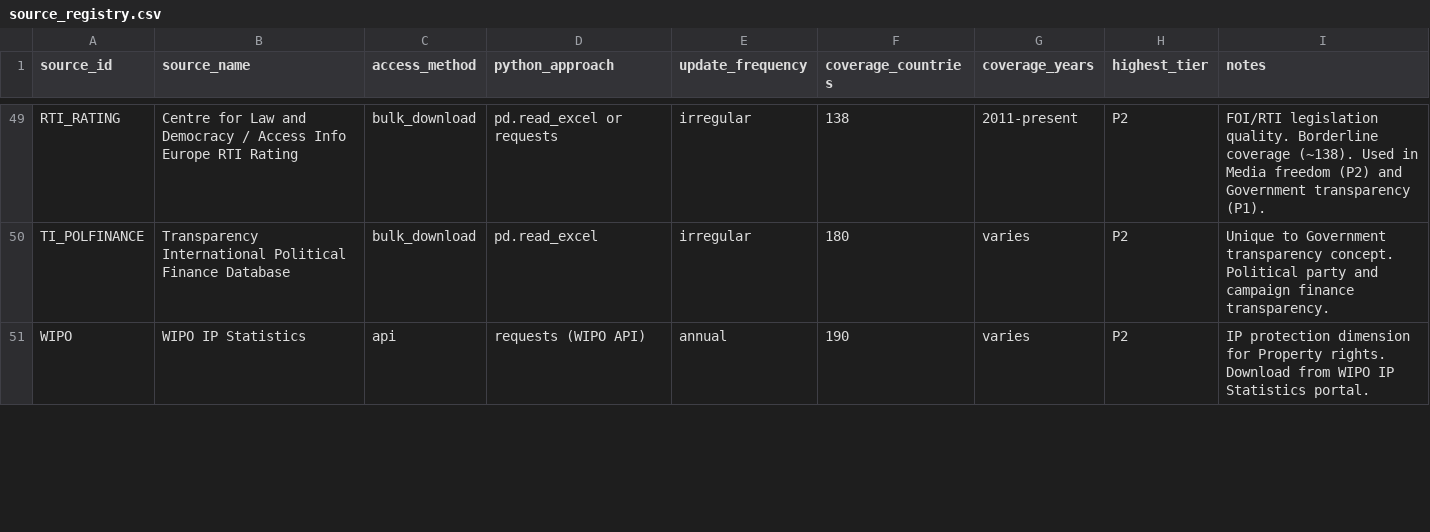
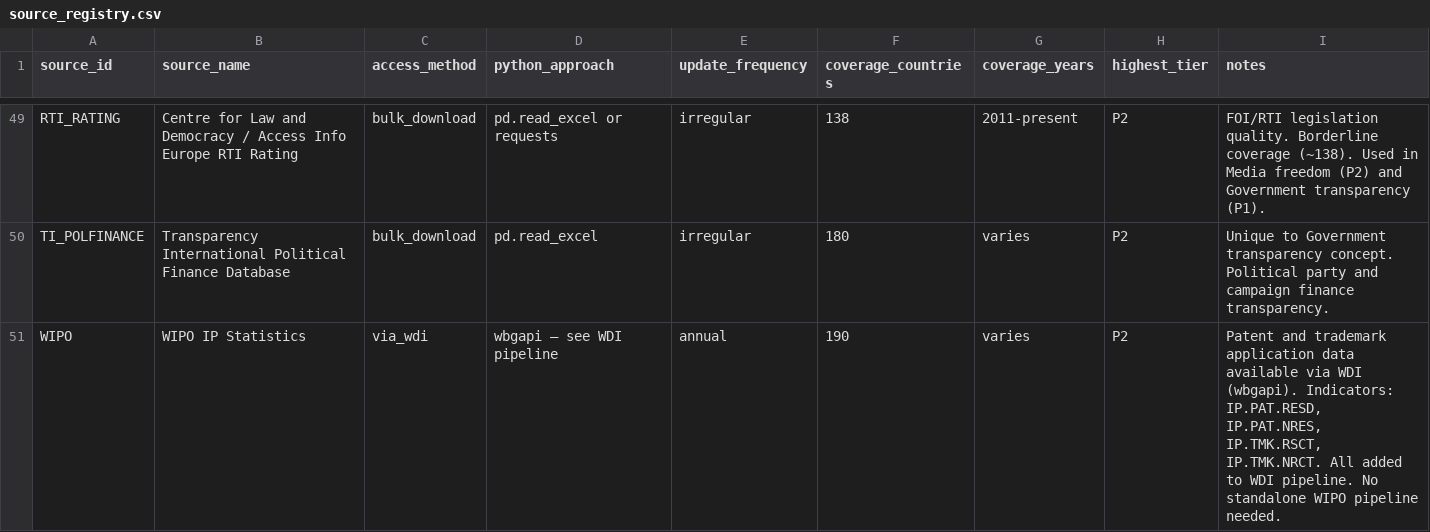
Before and after one commit to mjboulanger/governance-framework, a CSV file: data/processed/source_registry.csv, drawn as a sheet; only a part is shown, gaps mark what is left out; the diff covers the shown part only.

Commit message:
feat: WDI pipeline expanded to 30 indicators — WIPO, ILO_SOCIAL, WB_LPI, WB_HCI subsumed; registry updated

```diff
--- a/data/processed/source_registry.csv
+++ b/data/processed/source_registry.csv
@@ -50,2 +50,2 @@ RTI_RATING,Centre for Law and Democracy / Access Info Europe RTI Rating,bulk_dow
 TI_POLFINANCE,Transparency International Political Finance Database,bulk_download,pd.read_excel,irregular,180,varies,P2,Unique to Government transparency concept. Political party and campaign finance transparency.
-WIPO,WIPO IP Statistics,api,requests (WIPO API),annual,190,varies,P2,IP protection dimension for Property rights. Download from WIPO IP Statistics portal.
+WIPO,WIPO IP Statistics,via_wdi,wbgapi — see WDI pipeline,annual,190,varies,P2,"Patent and trademark application data available via WDI (wbgapi). Indicators: IP.PAT.RESD, IP.PAT.NRES, IP.TMK.RSCT, IP.TMK.NRCT. All added to WDI pipeline. No standalone WIPO pipeline needed."
```
Also changed, not shown: 9 edited cells elsewhere in this file, data/raw/download_log.csv, 3 other files.
